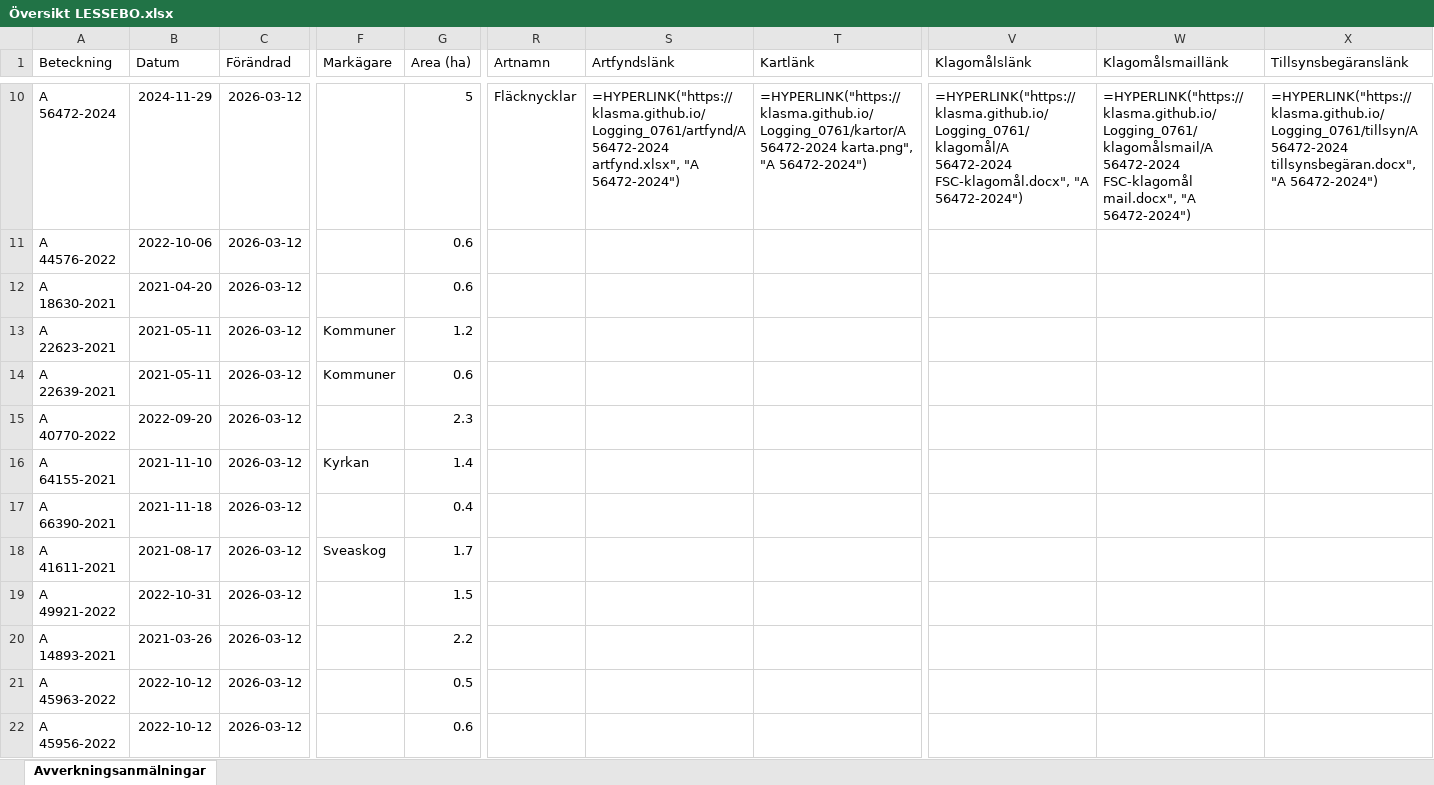
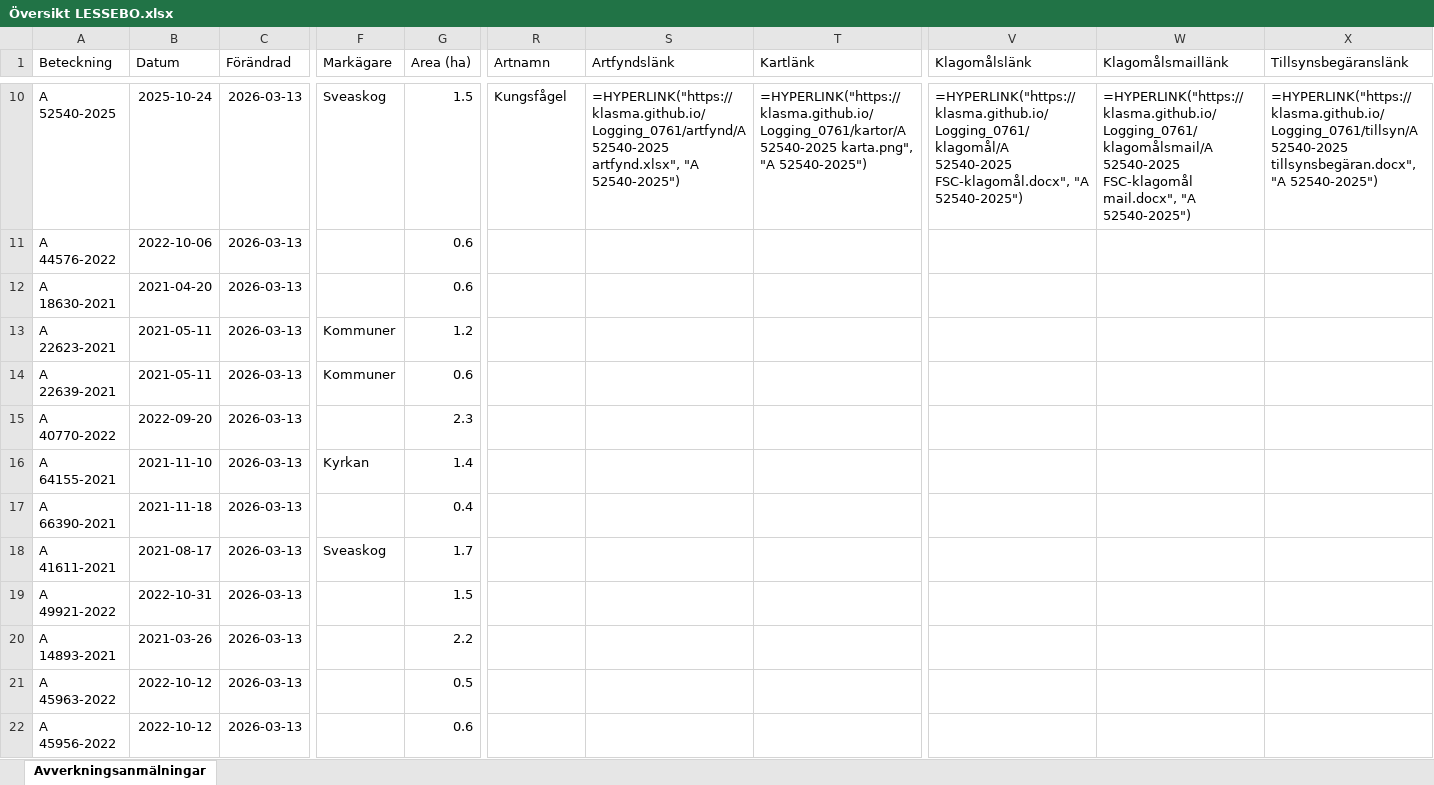
Before and after one commit to klasma/Logging_0761, an Excel workbook: Översikt LESSEBO.xlsx, sheet Avverkningsanmälningar, drawn as a sheet; only a part is shown, gaps mark what is left out; values as stored, in another font and other column widths than the file's, no borders; formulas without a stored value are shown as written; the diff covers the shown part only; the diff names each change by its address in the sheet, - before the commit and + after, or states it on an @@ line.

```diff
--- a/Översikt LESSEBO.xlsx (sheet Avverkningsanmälningar)
+++ b/Översikt LESSEBO.xlsx (sheet Avverkningsanmälningar)
-A10 (Beteckning): A 56472-2024
+A10 (Beteckning): A 52540-2025
-B10 (Datum): 2024-11-29
+B10 (Datum): 2025-10-24
-C10:C22 (Förändrad): 2026-03-12
+C10:C22 (Förändrad): 2026-03-13
-F10 (Markägare): (empty)
+F10 (Markägare): Sveaskog
-G10 (Area (ha)): 5
+G10 (Area (ha)): 1.5
-R10 (Artnamn): Fläcknycklar
+R10 (Artnamn): Kungsfågel
-S10 (Artfyndslänk): =HYPERLINK("https://klasma.github.io/Logging_0761/artfynd/A 56472-2024 artfynd.xlsx", "A 56472-2024")
+S10 (Artfyndslänk): =HYPERLINK("https://klasma.github.io/Logging_0761/artfynd/A 52540-2025 artfynd.xlsx", "A 52540-2025")
-T10 (Kartlänk): =HYPERLINK("https://klasma.github.io/Logging_0761/kartor/A 56472-2024 karta.png", "A 56472-2024")
+T10 (Kartlänk): =HYPERLINK("https://klasma.github.io/Logging_0761/kartor/A 52540-2025 karta.png", "A 52540-2025")
-V10 (Klagomålslänk): =HYPERLINK("https://klasma.github.io/Logging_0761/klagomål/A 56472-2024 FSC-klagomål.docx", "A 56472-2024")
+V10 (Klagomålslänk): =HYPERLINK("https://klasma.github.io/Logging_0761/klagomål/A 52540-2025 FSC-klagomål.docx", "A 52540-2025")
-W10 (Klagomålsmaillänk): =HYPERLINK("https://klasma.github.io/Logging_0761/klagomålsmail/A 56472-2024 FSC-klagomål mail.docx", "A 56472-2024")
+W10 (Klagomålsmaillänk): =HYPERLINK("https://klasma.github.io/Logging_0761/klagomålsmail/A 52540-2025 FSC-klagomål mail.docx", "A 52540-2025")
-X10 (Tillsynsbegäranslänk): =HYPERLINK("https://klasma.github.io/Logging_0761/tillsyn/A 56472-2024 tillsynsbegäran.docx", "A 56472-2024")
+X10 (Tillsynsbegäranslänk): =HYPERLINK("https://klasma.github.io/Logging_0761/tillsyn/A 52540-2025 tillsynsbegäran.docx", "A 52540-2025")
```
Also changed, not shown: 1205 edited cells elsewhere in this sheet, artfynd/A 12378-2022 artfynd.xlsx, artfynd/A 37936-2021 artfynd.xlsx, 49 other files.
